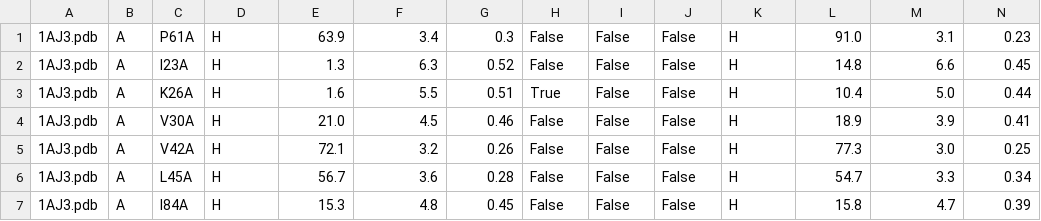
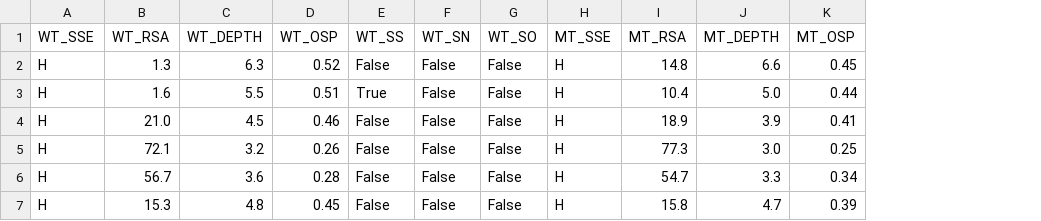
Before and after one commit to CristoferQ/M2MutPro, a CSV file: jobs/1/1595288162/results/sdm/1597553912.13_sdm_output.csv, drawn as a sheet; only a part is shown; removed rows and columns are numbered as before the commit, all else as after; rows hold the shown columns only; the diff names each change by its address in the sheet, - before the commit and + after, or states it on an @@ line.

```diff
--- a/jobs/1/1595288162/results/sdm/1597553912.13_sdm_output.csv
+++ b/jobs/1/1595288162/results/sdm/1597553912.13_sdm_output.csv
-column A, rows 2-7: all 1AJ3.pdb
-column B, rows 2-7: all A
-column C, rows 2-7: I23A | K26A | V30A | V42A | L45A | I84A
-row 1: 1AJ3.pdb | A | P61A | H | 63.9 | 3.4 | 0.3 | False | False | False | H | 91.0 | 3.1 | 0.23
+row 1: WT_SSE | WT_RSA | WT_DEPTH | WT_OSP | WT_SS | WT_SN | WT_SO | MT_SSE | MT_RSA | MT_DEPTH | MT_OSP
```
Also changed, not shown: 5 other files.
